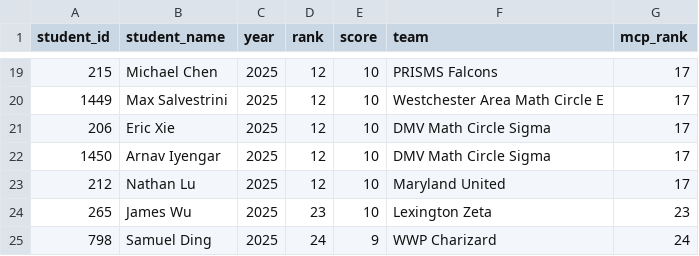
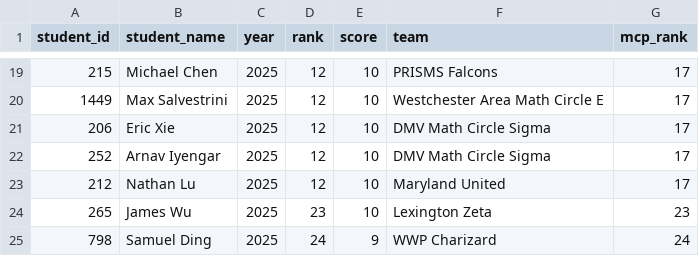
Before and after one commit to x-du/math-competition, a CSV file: database/contests/mmaths/year=2025/results.csv, drawn as a sheet; only a part is shown, gaps mark what is left out.

```diff
--- a/database/contests/mmaths/year=2025/results.csv
+++ b/database/contests/mmaths/year=2025/results.csv
@@ -21,3 +21,3 @@ student_id,student_name,year,rank,score,team,mcp_rank
 206,Eric Xie,2025,12,10,DMV Math Circle Sigma,17
-1450,Arnav Iyengar,2025,12,10,DMV Math Circle Sigma,17
+252,Arnav Iyengar,2025,12,10,DMV Math Circle Sigma,17
 212,Nathan Lu,2025,12,10,Maryland United,17
```
Also changed, not shown: database/students/students.csv, 2 other files.
